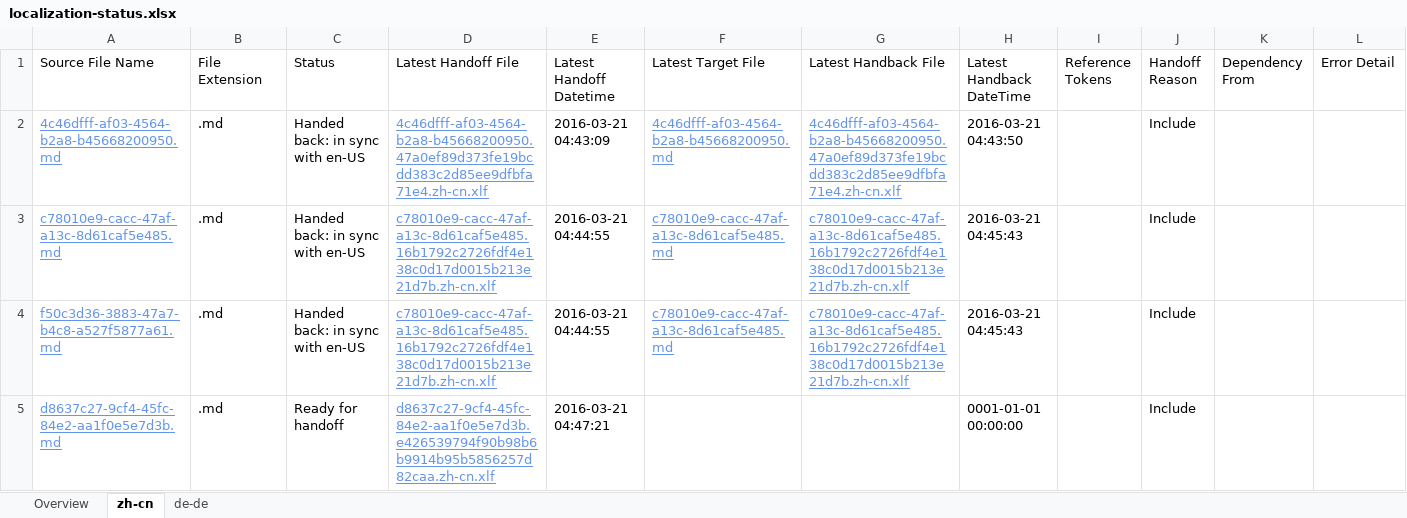
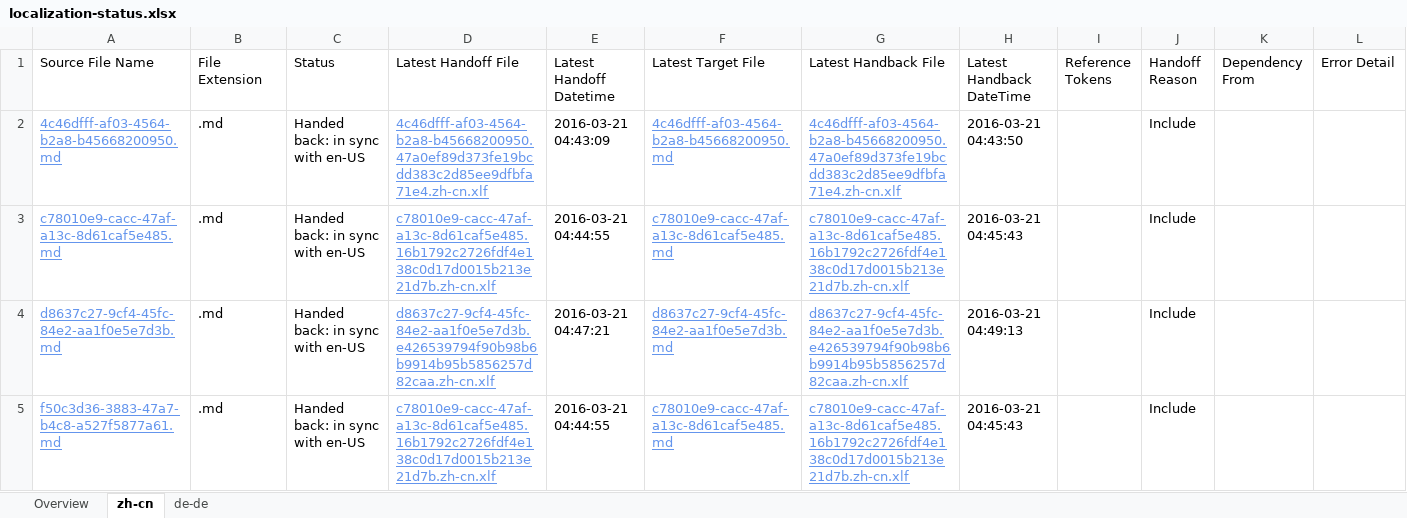
Before and after one commit to OpenLocalizationTestOrg/olhandback, an Excel workbook: ol-handback/OpenLocalizationTest/oltest/yuwzho/localization-status.xlsx, sheet zh-cn, drawn as a sheet; values as stored, in another font and other column widths than the file's, no borders; table styles not drawn; removed rows and columns are numbered as before the commit, all else as after; the diff names each change by its address in the sheet, - before the commit and + after, or states it on an @@ line.

```diff
--- a/ol-handback/OpenLocalizationTest/oltest/yuwzho/localization-status.xlsx (sheet zh-cn)
+++ b/ol-handback/OpenLocalizationTest/oltest/yuwzho/localization-status.xlsx (sheet zh-cn)
+row 4: d8637c27-9cf4-45fc-84e2-aa1f0e5e7d3b.md | .md | Handed back: in sync with en-US | d8637c27-9cf4-45fc-84e2-aa1f0e5e7d3b.e426539794f90b98b6b9914b95b5856257d82caa.zh-cn.xlf | 2016-03-21 04:47:21 | d8637c27-9cf4-45fc-84e2-aa1f0e5e7d3b.md | d8637c27-9cf4-45fc-84e2-aa1f0e5e7d3b.e426539794f90b98b6b9914b95b5856257d82caa.zh-cn.xlf | 2016-03-21 04:49:13 |  | Include
-row 5: d8637c27-9cf4-45fc-84e2-aa1f0e5e7d3b.md | .md | Ready for handoff | d8637c27-9cf4-45fc-84e2-aa1f0e5e7d3b.e426539794f90b98b6b9914b95b5856257d82caa.zh-cn.xlf | 2016-03-21 04:47:21 |  |  | 0001-01-01 00:00:00 |  | Include
```
Also changed, not shown: sheet de-de, sheet Overview, 1 other file.
